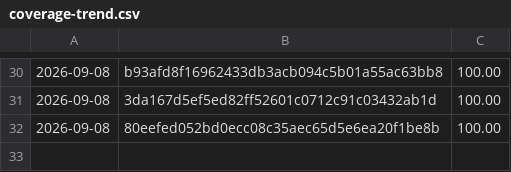
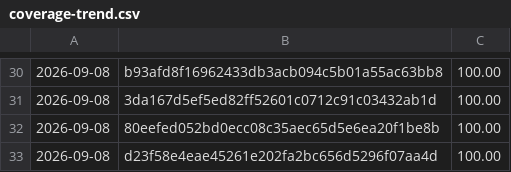
Before and after one commit to Danathar/sensi, a CSV file: coverage-trend.csv, drawn as a sheet; only a part is shown, gaps mark what is left out; the diff names each change by its address in the sheet, - before the commit and + after, or states it on an @@ line.

```diff
--- a/coverage-trend.csv
+++ b/coverage-trend.csv
+row 33: 2026-09-08 | d23f58e4eae45261e202fa2bc656d5296f07aa4d | 100.00
```
